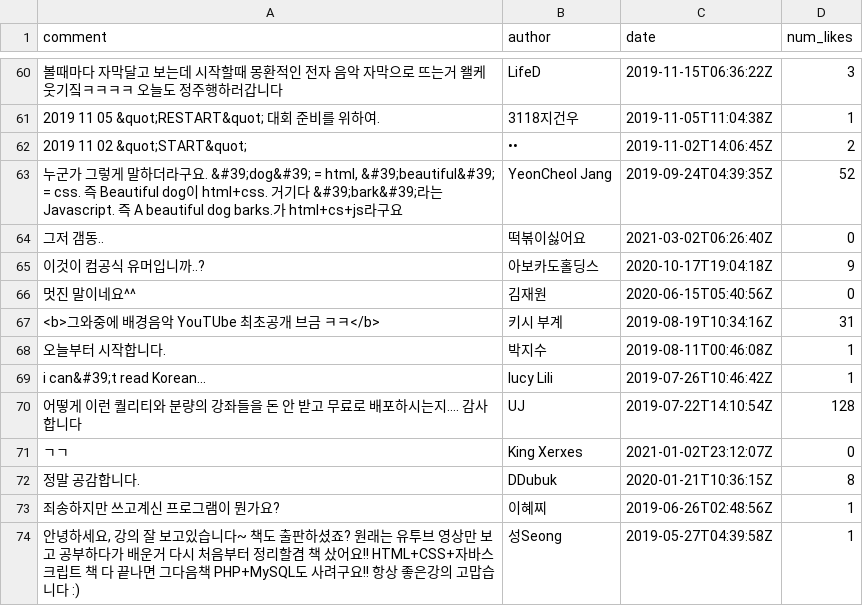
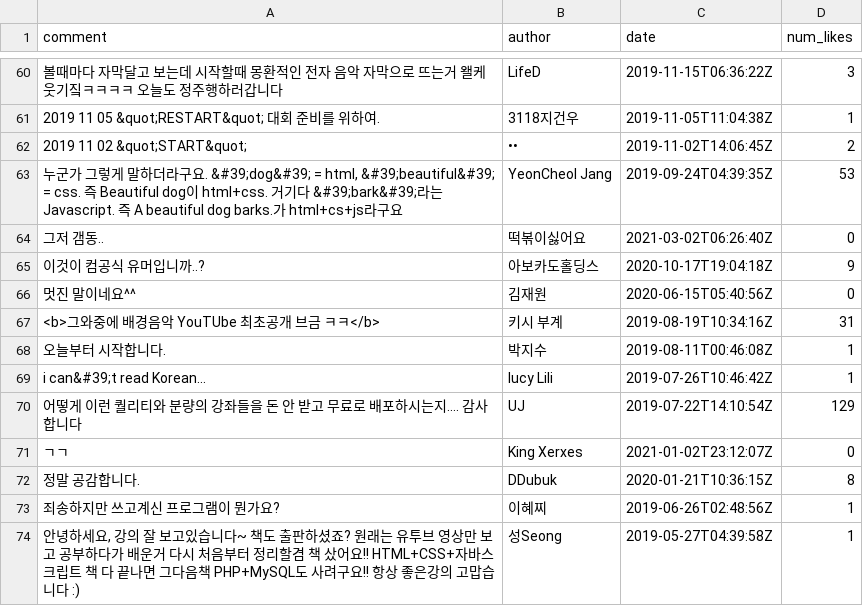
Before and after one commit to commentcover/COmmentCOver, a CSV file: results.csv, drawn as a sheet; only a part is shown, gaps mark what is left out; the diff names each change by its address in the sheet, - before the commit and + after, or states it on an @@ line.

```diff
--- a/results.csv
+++ b/results.csv
-D63 (num_likes): 52
+D63 (num_likes): 53
-D70 (num_likes): 128
+D70 (num_likes): 129
```
Also changed, not shown: 22 other files.
